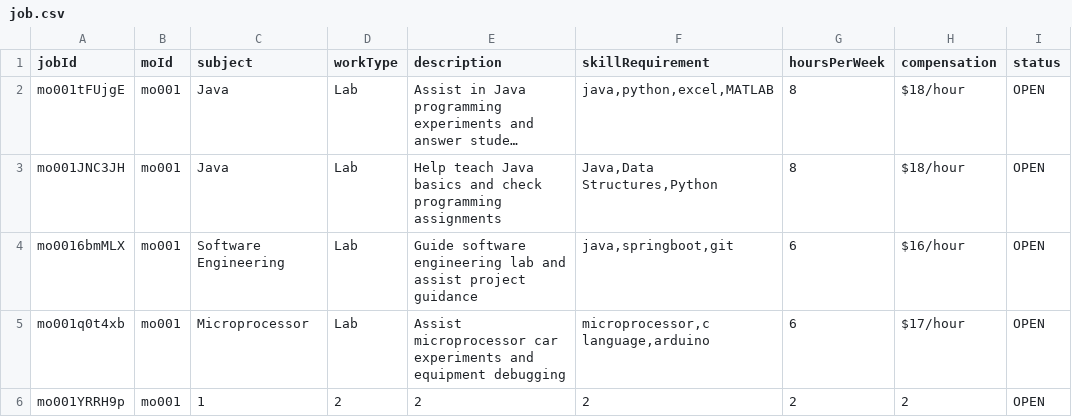
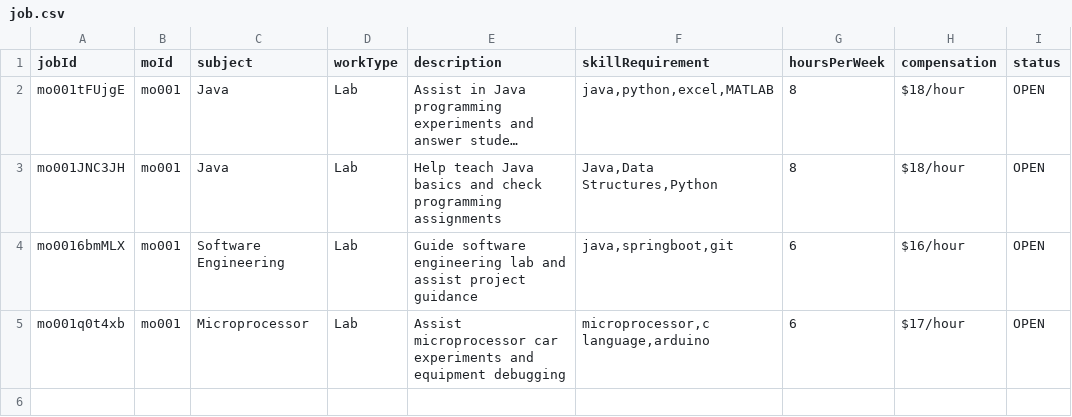
Before and after one commit to Linyao-Qi/Group31, a CSV file: web_fixed_HAN/data/job.csv (was web/data/job.csv), drawn as a sheet; long unchanged cells end in ….

```diff
--- a/web/data/job.csv
+++ b/web_fixed_HAN/data/job.csv
@@ -5,2 +5 @@ mo0016bmMLX,mo001,Software Engineering,Lab,Guide software engineering lab and as
 mo001q0t4xb,mo001,Microprocessor,Lab,Assist microprocessor car experiments and equipment debugging,"microprocessor,c language,arduino",6,$17/hour,OPEN
-mo001YRRH9p,mo001,1,2,2,2,2,2,OPEN
```
Also changed, not shown: web_fixed/data/job.csv, 51 other files.
